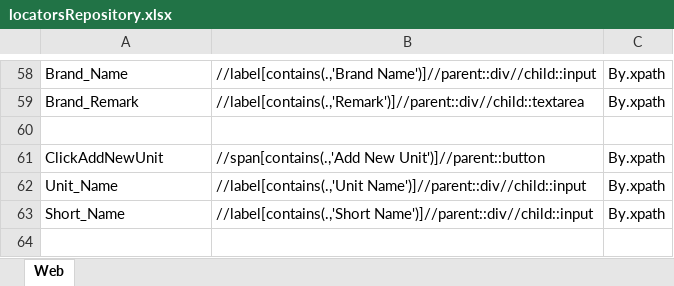
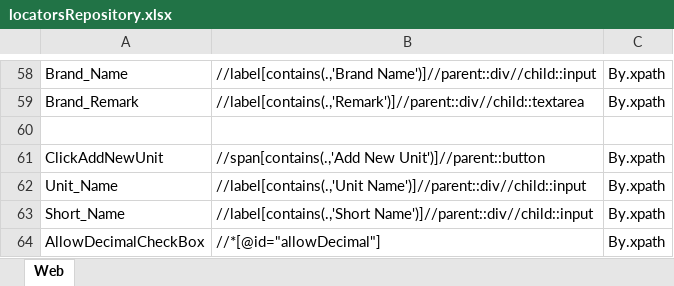
Before and after one commit to samindyauv/Order_Management_System_Automation, an Excel workbook: data/locatorsRepository.xlsx, sheet Web, drawn as a sheet; only a part is shown, gaps mark what is left out; values as stored, in another font and other column widths than the file's, no borders; the diff names each change by its address in the sheet, - before the commit and + after, or states it on an @@ line.

```diff
--- a/data/locatorsRepository.xlsx (sheet Web)
+++ b/data/locatorsRepository.xlsx (sheet Web)
+row 64: AllowDecimalCheckBox | //*[@id="allowDecimal"] | By.xpath
```
Also changed, not shown: 4 other files.
